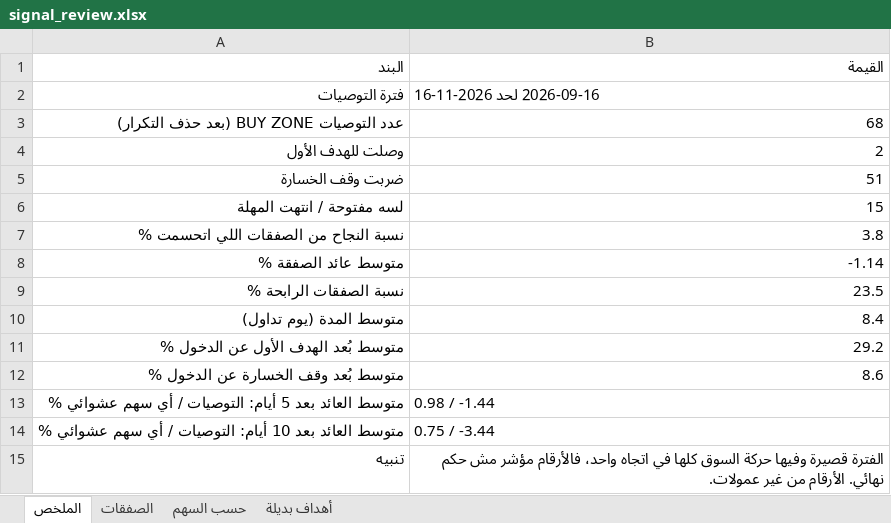
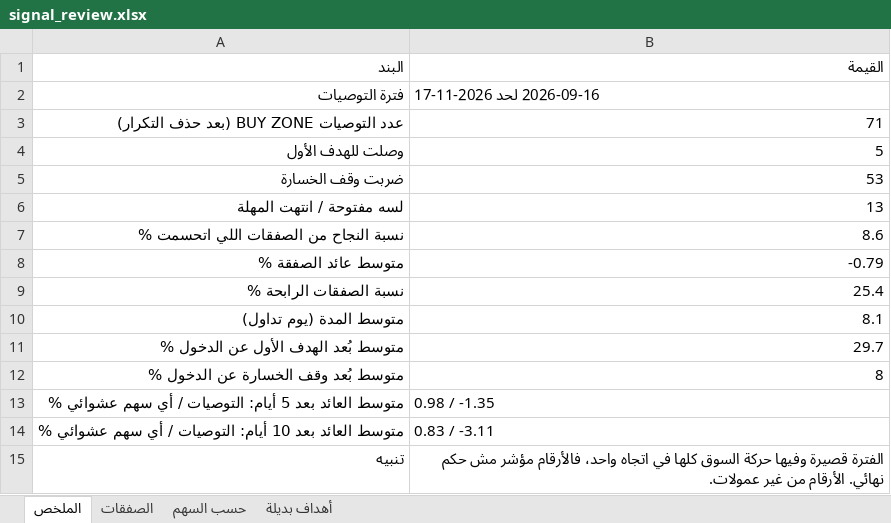
Before and after one commit to muhammadkamel900-bit/egx-data, an Excel workbook: data/signal_review.xlsx, sheet الملخص, drawn as a sheet; values as stored, in another font and other column widths than the file's, no borders; the diff names each change by its address in the sheet, - before the commit and + after, or states it on an @@ line.

```diff
--- a/data/signal_review.xlsx (sheet الملخص)
+++ b/data/signal_review.xlsx (sheet الملخص)
-B2: 2026-09-16 لحد 2026-11-16
+B2: 2026-09-16 لحد 2026-11-17
-B3: 68
+B3: 71
-B4: 2
+B4: 5
-B5: 51
+B5: 53
-B6: 15
+B6: 13
-B7: 3.8
+B7: 8.6
-B8: -1.14
+B8: -0.79
-B9: 23.5
+B9: 25.4
-B10: 8.4
+B10: 8.1
-B11: 29.2
+B11: 29.7
-B12: 8.6
+B12: 8
-B13: 0.98 / -1.44
+B13: 0.98 / -1.35
-B14: 0.75 / -3.44
+B14: 0.83 / -3.11
```
Also changed, not shown: sheet الصفقات, sheet حسب السهم, sheet أهداف بديلة.
